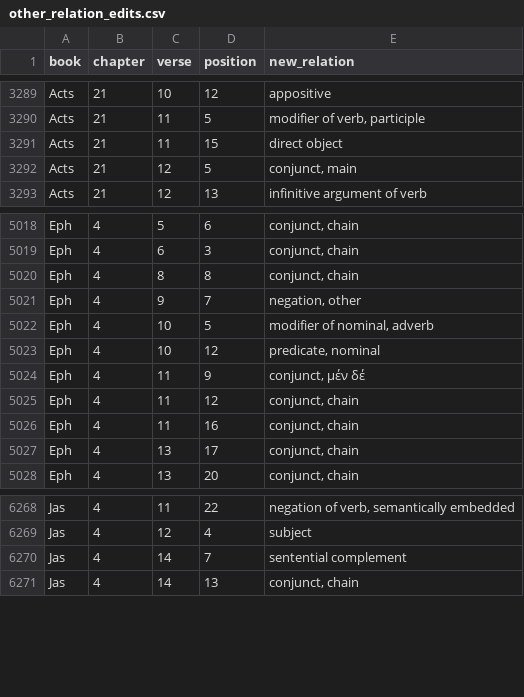
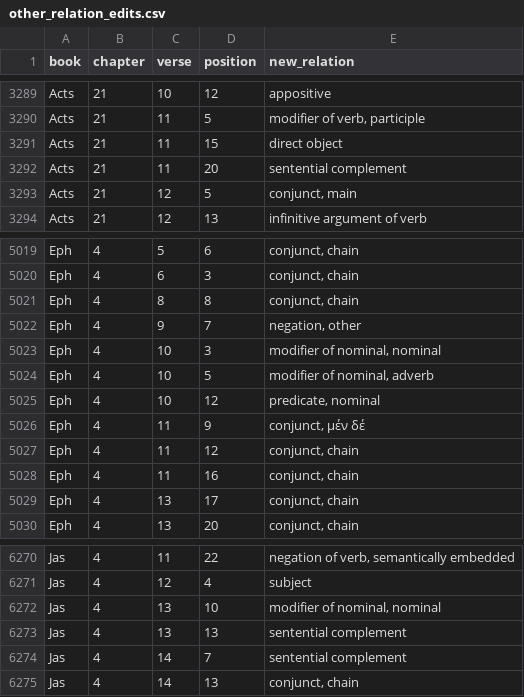
Before and after one commit to kaplanas/greek-new-testament, a CSV file: process_third_party_files/sblgnt/other_relation_edits.csv, drawn as a sheet; only a part is shown, gaps mark what is left out.

```diff
--- a/process_third_party_files/sblgnt/other_relation_edits.csv
+++ b/process_third_party_files/sblgnt/other_relation_edits.csv
@@ -3291,2 +3291,3 @@ Acts,21,11,5,"modifier of verb, participle",,,,,,,,,,,,,,,,,,,,,,,,,,,,,,,,,,,,,
 Acts,21,11,15,direct object,,,,,,,,,,,,,,,,,,,,,,,,,,,,,,,,,,,,,,,,,,,
+Acts,21,11,20,sentential complement,,,,,,,,,,,,,,,,,,,,,,,,,,,,,,,,,,,,,,,,,,,
 Acts,21,12,5,"conjunct, main",,,,,,,,,,,,,,,,,,,,,,,,,,,,,,,,,,,,,,,,,,,
@@ -5021,2 +5022,3 @@ Eph,4,8,8,"conjunct, chain",,,,,,,,,,,,,,,,,,,,,,,,,,,,,,,,,,,,,,,,,,,
 Eph,4,9,7,"negation, other",,,,,,,,,,,,,,,,,,,,,,,,,,,,,,,,,,,,,,,,,,,
+Eph,4,10,3,"modifier of nominal, nominal",,,,,,,,,,,,,,,,,,,,,,,,,,,,,,,,,,,,,,,,,,,
 Eph,4,10,5,"modifier of nominal, adverb",,,,,,,,,,,,,,,,,,,,,,,,,,,,,,,,,,,,,,,,,,,
@@ -6269,2 +6271,4 @@ Jas,4,11,22,"negation of verb, semantically embedded",,,,,,,,,,,,,,,,,,,,,,,,,,,
 Jas,4,12,4,subject,,,,,,,,,,,,,,,,,,,,,,,,,,,,,,,,,,,,,,,,,,,
+Jas,4,13,10,"modifier of nominal, nominal",,,,,,,,,,,,,,,,,,,,,,,,,,,,,,,,,,,,,,,,,,,
+Jas,4,13,13,sentential complement,,,,,,,,,,,,,,,,,,,,,,,,,,,,,,,,,,,,,,,,,,,
 Jas,4,14,7,sentential complement,,,,,,,,,,,,,,,,,,,,,,,,,,,,,,,,,,,,,,,,,,,
```
Also changed, not shown: process_third_party_files/sblgnt/pos_edits.csv, 2 other files.
